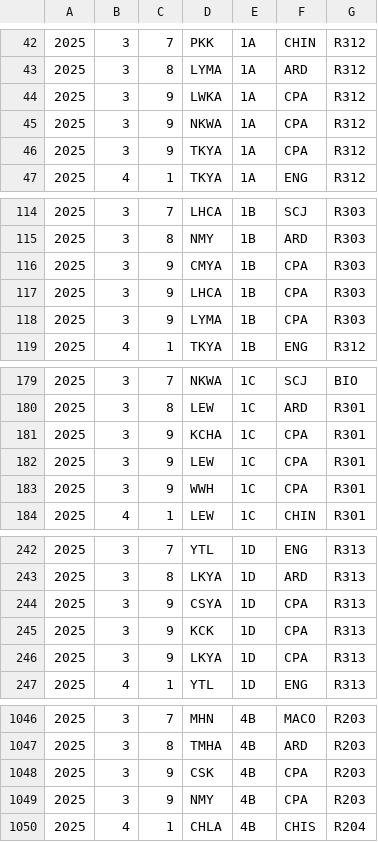
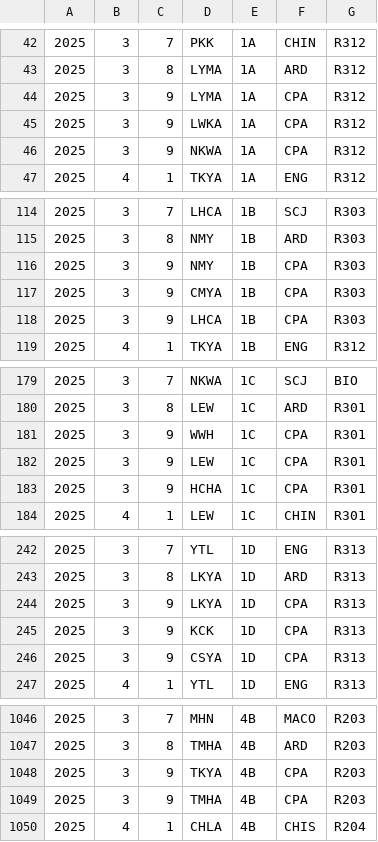
Before and after one commit to kwokcato/sub, a CSV file: tt.csv, drawn as a sheet; only a part is shown, gaps mark what is left out; the diff covers the shown part only.

Commit message:
Add files via upload

```diff
--- a/tt.csv
+++ b/tt.csv
@@ -43,5 +43,5 @@
 2025,3,8,LYMA,1A,ARD,R312
+2025,3,9,LYMA,1A,CPA,R312
 2025,3,9,LWKA,1A,CPA,R312
 2025,3,9,NKWA,1A,CPA,R312
-2025,3,9,TKYA,1A,CPA,R312
 2025,4,1,TKYA,1A,ENG,R312
@@ -115,5 +115,5 @@
 2025,3,8,NMY,1B,ARD,R303
+2025,3,9,NMY,1B,CPA,R303
 2025,3,9,CMYA,1B,CPA,R303
 2025,3,9,LHCA,1B,CPA,R303
-2025,3,9,LYMA,1B,CPA,R303
 2025,4,1,TKYA,1B,ENG,R312
@@ -180,5 +180,5 @@
 2025,3,8,LEW,1C,ARD,R301
-2025,3,9,KCHA,1C,CPA,R301
+2025,3,9,WWH,1C,CPA,R301
 2025,3,9,LEW,1C,CPA,R301
-2025,3,9,WWH,1C,CPA,R301
+2025,3,9,HCHA,1C,CPA,R301
 2025,4,1,LEW,1C,CHIN,R301
@@ -243,5 +243,5 @@
 2025,3,8,LKYA,1D,ARD,R313
+2025,3,9,LKYA,1D,CPA,R313
+2025,3,9,KCK,1D,CPA,R313
 2025,3,9,CSYA,1D,CPA,R313
-2025,3,9,KCK,1D,CPA,R313
-2025,3,9,LKYA,1D,CPA,R313
 2025,4,1,YTL,1D,ENG,R313
@@ -1047,4 +1047,4 @@
 2025,3,8,TMHA,4B,ARD,R203
-2025,3,9,CSK,4B,CPA,R203
-2025,3,9,NMY,4B,CPA,R203
+2025,3,9,TKYA,4B,CPA,R203
+2025,3,9,TMHA,4B,CPA,R203
 2025,4,1,CHLA,4B,CHIS,R204
```
Also changed, not shown: 2 moved rows and 5 edited cells elsewhere in this file.
